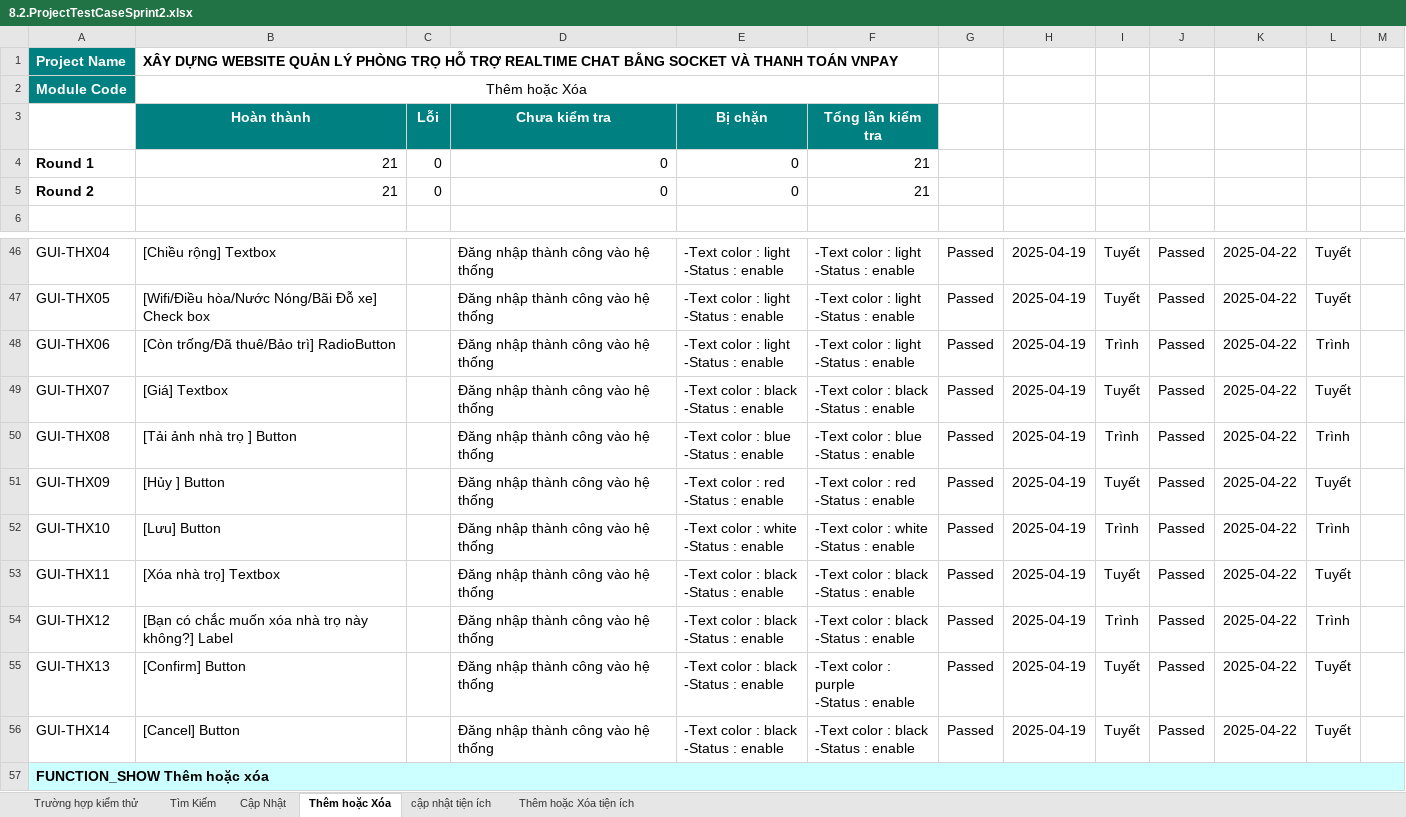
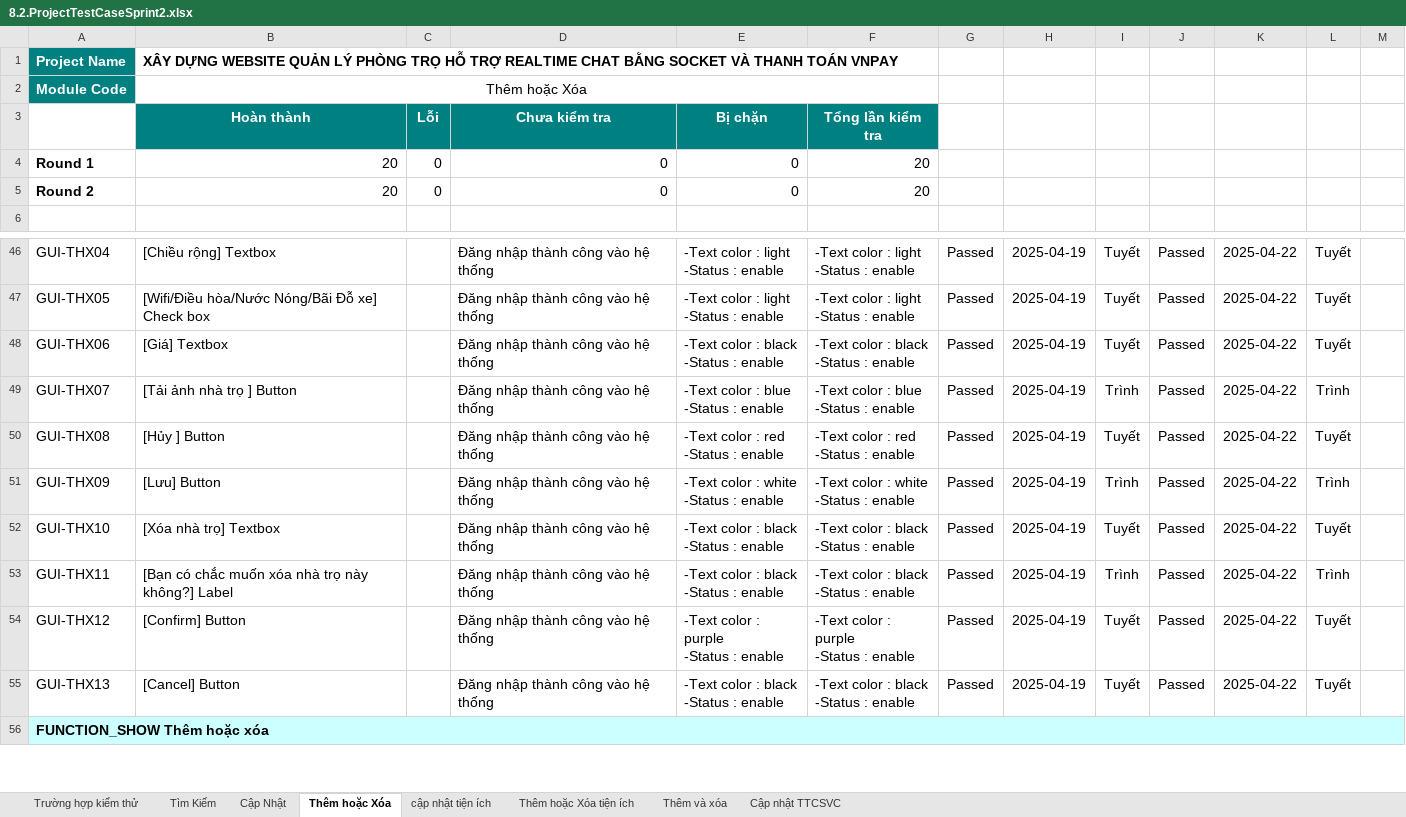
Before and after one commit to Khoa-CNTT/XDWQLPTH1792, an Excel workbook: tailieu/8.2.ProjectTestCaseSprint2.xlsx, sheet Thêm hoặc Xóa, drawn as a sheet; only a part is shown, gaps mark what is left out; values as stored, in another font and other column widths than the file's, no borders; charts and pictures not drawn; removed rows and columns are numbered as before the commit, all else as after; ↵ is a line break in a cell; the diff names each change by its address in the sheet, - before the commit and + after, or states it on an @@ line.

```diff
--- a/tailieu/8.2.ProjectTestCaseSprint2.xlsx (sheet Thêm hoặc Xóa)
+++ b/tailieu/8.2.ProjectTestCaseSprint2.xlsx (sheet Thêm hoặc Xóa)
+sheet tab: Thêm và xóa
+sheet tab: Cập nhật TTCSVC
-B4:B5: 21
+B4:B5: 20
-F4:F5: 21
+F4:F5: 20
-row 48: GUI-THX06 | [Còn trống/Đã thuê/Bảo trì] RadioButton |  | Đăng nhập thành công vào hệ thống | -Text color : light ↵ -Status : enable | -Text color : light ↵ -Status : enable | Passed | 2025-04-19 | Trình | Passed | 2025-04-22 | Trình
-A48: GUI-THX07
+A48: GUI-THX06
-A49: GUI-THX08
+A49: GUI-THX07
-A50: GUI-THX09
+A50: GUI-THX08
-A51: GUI-THX10
+A51: GUI-THX09
-A52: GUI-THX11
+A52: GUI-THX10
-A53: GUI-THX12
+A53: GUI-THX11
-A54: GUI-THX13
+A54: GUI-THX12
-E54: -Text color : black ↵ -Status : enable
+E54: -Text color : purple ↵ -Status : enable
-A55: GUI-THX14
+A55: GUI-THX13
```
Also changed, not shown: sheet Trường hợp kiểm thử, sheet Thêm hoặc Xóa tiện ích, charts or pictures, tailieu/8.3.ProjectTestCaseSprint3.xlsx, tailieu/9.ProjectTestReport.xlsx, 4 other files.
